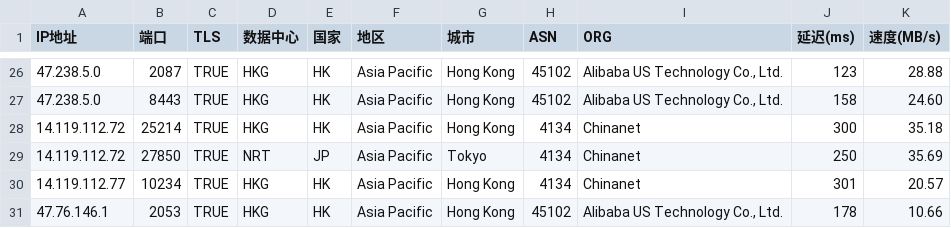
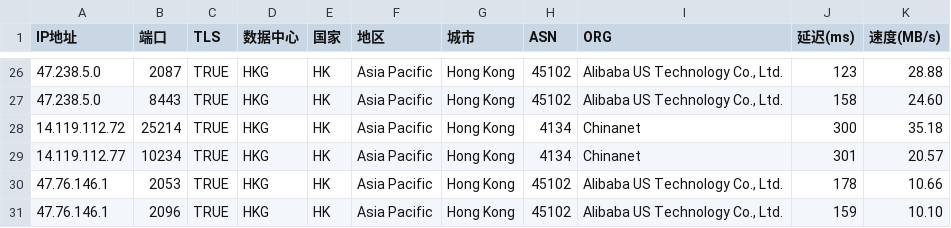
Before and after one commit to mmmOvO/m, a CSV file: 1.csv, drawn as a sheet; only a part is shown, gaps mark what is left out; the shorter side is filled out with more unchanged rows.

Commit message:
Add files via upload

```diff
--- a/1.csv
+++ b/1.csv
@@ -28,3 +28,2 @@
 14.119.112.72,25214,TRUE,HKG,HK,Asia Pacific,Hong Kong,4134,Chinanet,300,35.18
-14.119.112.72,27850,TRUE,NRT,JP,Asia Pacific,Tokyo,4134,Chinanet,250,35.69
 14.119.112.77,10234,TRUE,HKG,HK,Asia Pacific,Hong Kong,4134,Chinanet,301,20.57
```
